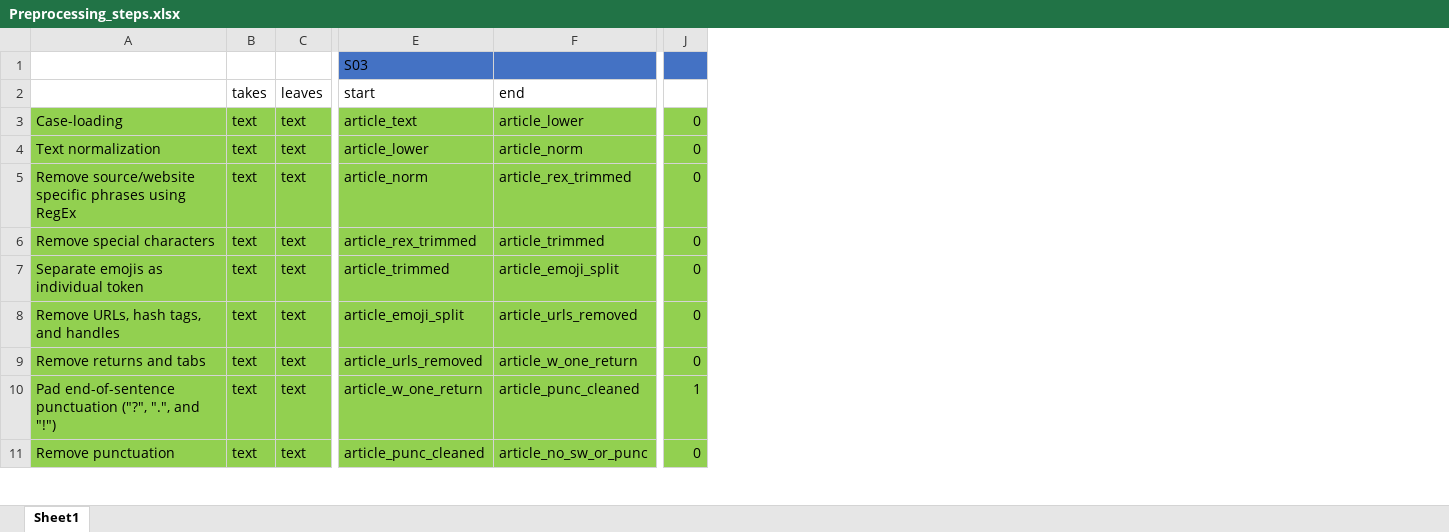
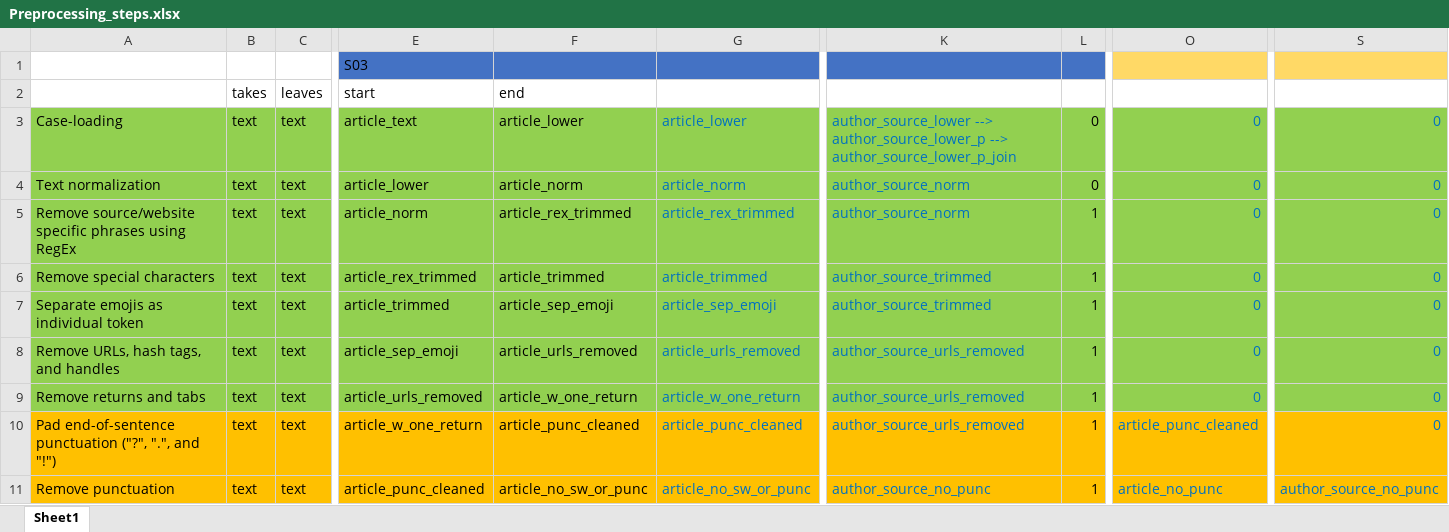
Before and after one commit to ads-capstone-su23/599_team_project, an Excel workbook: ref_docs/Preprocessing_steps.xlsx, sheet Sheet1, drawn as a sheet; only a part is shown, gaps mark what is left out; values as stored, in another font and other column widths than the file's, no borders; addresses are those after the commit; the diff covers the shown part only; the diff names each change by its address in the sheet, - before the commit and + after, or states it on an @@ line.

Commit message:
Final preprocess JNB

```diff
--- a/ref_docs/Preprocessing_steps.xlsx (sheet Sheet1)
+++ b/ref_docs/Preprocessing_steps.xlsx (sheet Sheet1)
+column G, rows 3-11: article_lower | article_norm | article_rex_trimmed | article_trimmed | article_sep_emoji | article_urls_removed | article_w_one_return | article_punc_cleaned | article_no_sw_or_punc
+column K, rows 3-11: author_source_lower --> author_source_lower_p --> author_source_lower_p_join | author_source_norm | author_source_norm | author_source_trimmed | author_source_trimmed | author_source_urls_removed | author_source_urls_removed | author_source_urls_removed | author_source_no_punc
+column O, rows 3-11: 0 | 0 | 0 | 0 | 0 | 0 | 0 | article_punc_cleaned | article_no_punc
+column S, rows 3-11: 0 | 0 | 0 | 0 | 0 | 0 | 0 | 0 | author_source_no_punc
-L5:L9: 0
+L5:L9: 1
-F7: article_emoji_split
+F7: article_sep_emoji
-E8: article_emoji_split
+E8: article_sep_emoji
-A10:F11 fill: #92D050
+A10:F11 fill: #FFC000
-L10:L11 fill: #92D050
+L10:L11 fill: #FFC000
-L11: 0
+L11: 1
```
Also changed, not shown: 17 edited cells and cell formats elsewhere in this sheet, formulas that keep their value, 10 other files.
